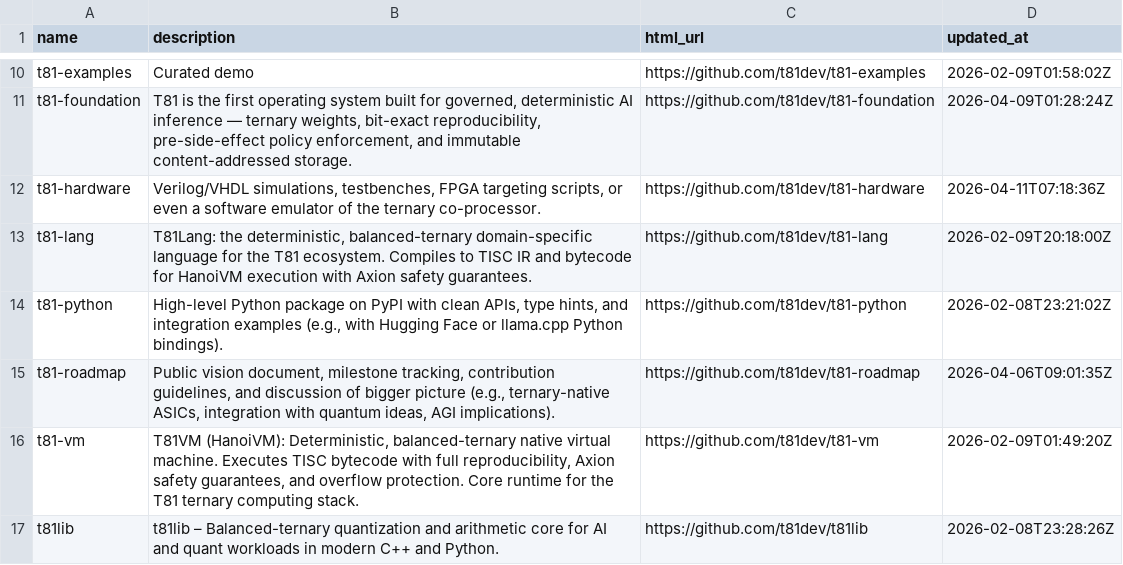
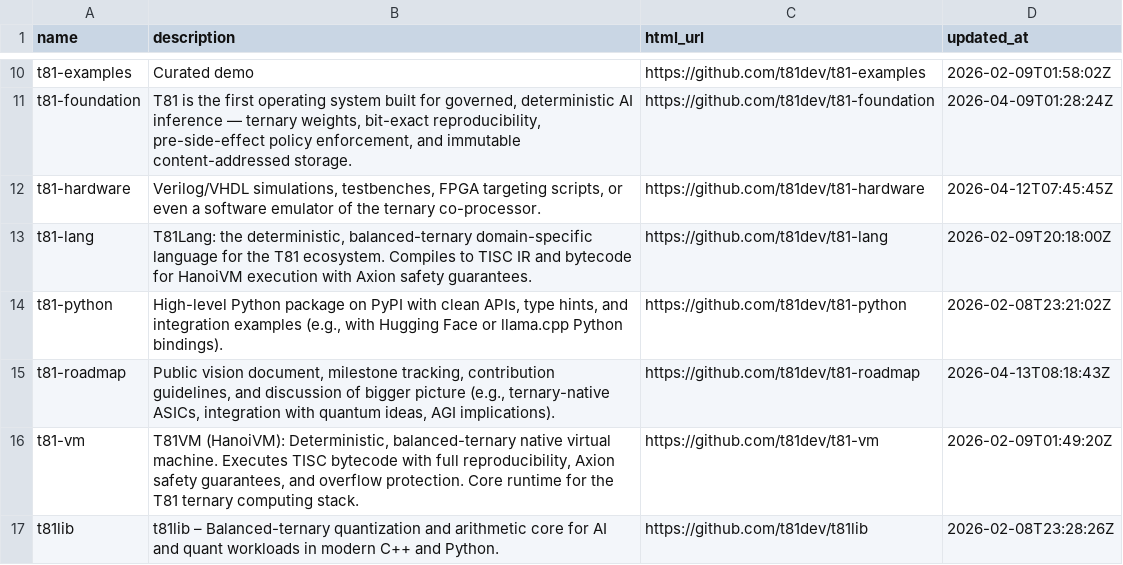
Before and after one commit to t81dev/t81-hardware, a TSV file: docs/ecosystem-repos.tsv, drawn as a sheet; only a part is shown, gaps mark what is left out.

```diff
--- a/docs/ecosystem-repos.tsv
+++ b/docs/ecosystem-repos.tsv
@@ -11,6 +11,6 @@ t81-examples	Curated demo	https://github.com/t81dev/t81-examples	2026-02-09T01:5
 t81-foundation	T81 is the first operating system built for governed, deterministic AI inference — ternary weights, bit-exact reproducibility, pre-side-effect policy enforcement, and immutable content-addressed storage.	https://github.com/t81dev/t81-foundation	2026-04-09T01:28:24Z
-t81-hardware	Verilog/VHDL simulations, testbenches, FPGA targeting scripts, or even a software emulator of the ternary co-processor.	https://github.com/t81dev/t81-hardware	2026-04-11T07:18:36Z
+t81-hardware	Verilog/VHDL simulations, testbenches, FPGA targeting scripts, or even a software emulator of the ternary co-processor.	https://github.com/t81dev/t81-hardware	2026-04-12T07:45:45Z
 t81-lang	T81Lang: the deterministic, balanced-ternary domain-specific language for the T81 ecosystem. Compiles to TISC IR and bytecode for HanoiVM execution with Axion safety guarantees.	https://github.com/t81dev/t81-lang	2026-02-09T20:18:00Z
 t81-python	High-level Python package on PyPI with clean APIs, type hints, and integration examples (e.g., with Hugging Face or llama.cpp Python bindings).	https://github.com/t81dev/t81-python	2026-02-08T23:21:02Z
-t81-roadmap	Public vision document, milestone tracking, contribution guidelines, and discussion of bigger picture (e.g., ternary-native ASICs, integration with quantum ideas, AGI implications).	https://github.com/t81dev/t81-roadmap	2026-04-06T09:01:35Z
+t81-roadmap	Public vision document, milestone tracking, contribution guidelines, and discussion of bigger picture (e.g., ternary-native ASICs, integration with quantum ideas, AGI implications).	https://github.com/t81dev/t81-roadmap	2026-04-13T08:18:43Z
 t81-vm	T81VM (HanoiVM): Deterministic, balanced-ternary native virtual machine. Executes TISC bytecode with full reproducibility, Axion safety guarantees, and overflow protection. Core runtime for the T81 ternary computing stack.	https://github.com/t81dev/t81-vm	2026-02-09T01:49:20Z
```
